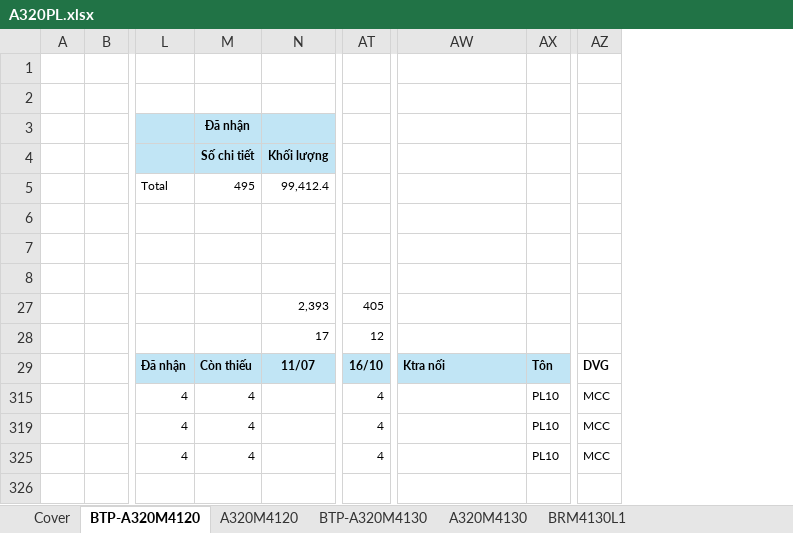
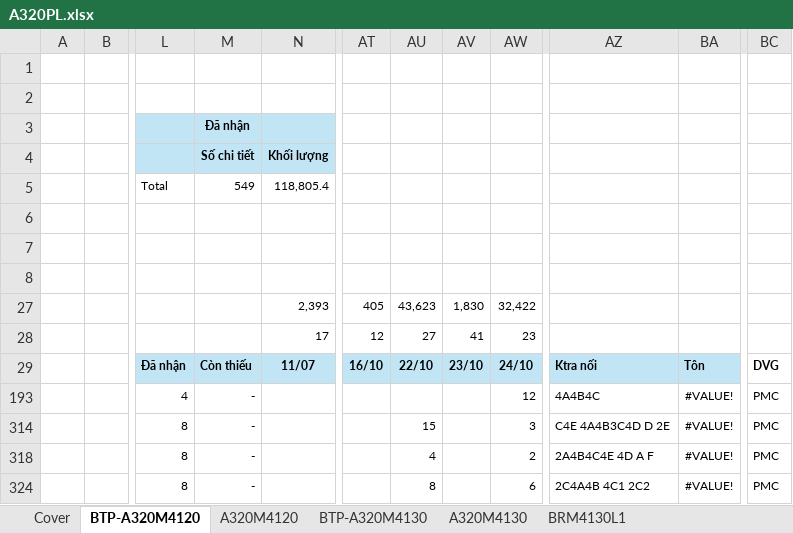
Before and after one commit to nguyenduchieu1208/leo-server, an Excel workbook: Data/A320PL.xlsx, sheet BTP-A320M4120, drawn as a sheet; only a part is shown, gaps mark what is left out; values as stored, in another font and other column widths than the file's, no borders; conditional formats not drawn; removed rows and columns are numbered as before the commit, all else as after; rows hold the shown columns only; the diff names each change by its address in the sheet, - before the commit and + after, or states it on an @@ line.

```diff
--- a/Data/A320PL.xlsx (sheet BTP-A320M4120)
+++ b/Data/A320PL.xlsx (sheet BTP-A320M4120)
+column AU, rows 27-29: 43,623 | 27 | 22/10
+column AV, rows 27-29: 1,830 | 41 | 23/10
+column AW, rows 27-29: 32,422 | 23 | 24/10
-column AX, row 29: Tôn
+column BA, row 29: Tôn
-column AZ, row 29: DVG
+column BC, row 29: DVG
-M5: 495
+M5: 549
-N5: 99,412.4
+N5: 118,805.4
-row 6: (empty)
+row 6: (empty)
-row 8: (empty)
+row 8: (empty)
@@ row 315 hidden:  |  | 4 | 4 |  | 4 |  | PL10 | MCC @@
@@ row 319 hidden:  |  | 4 | 4 |  | 4 |  | PL10 | MCC @@
@@ row 325 hidden:  |  | 4 | 4 |  | 4 |  | PL10 | MCC @@
+row 193:  |  | 4 | - |  |  |  |  | 12 | 4A4B4C | #VALUE! | PMC
+row 314:  |  | 8 | - |  |  | 15 |  | 3 | C4E 4A4B3C4D D 2E | #VALUE! | PMC
+row 318:  |  | 8 | - |  |  | 4 |  | 2 | 2A4B4C4E 4D A F | #VALUE! | PMC
+row 324:  |  | 8 | - |  |  | 8 |  | 6 | 2C4A4B 4C1 2C2 | #VALUE! | PMC
```
Also changed, not shown: sheet BTP-A320M4130, sheet A320M4130, sheet Cover, formulas that keep their value, hidden cells, 29 other files.
